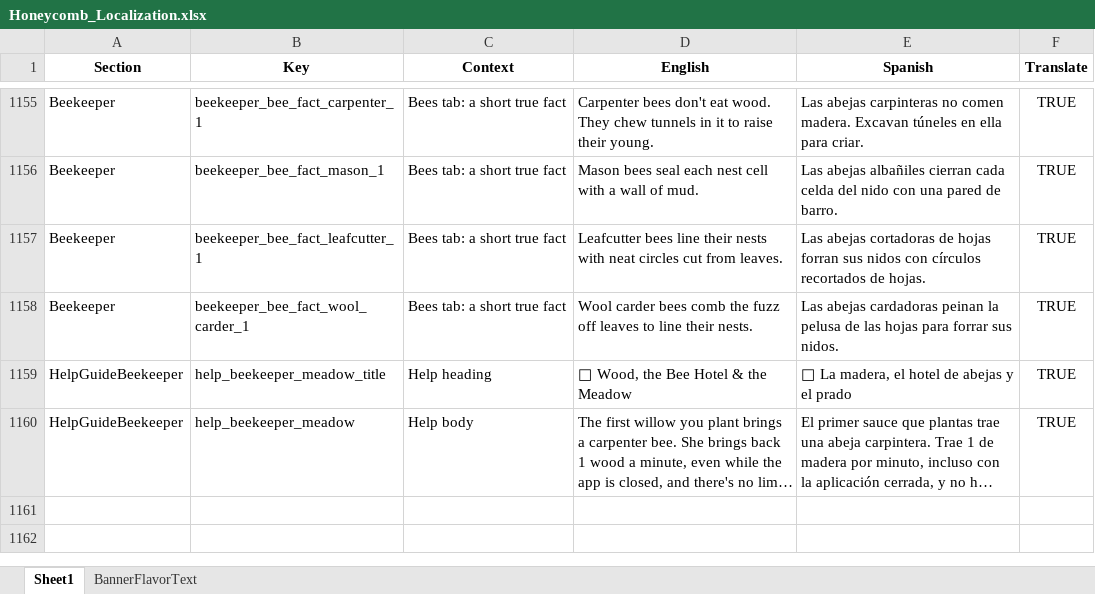
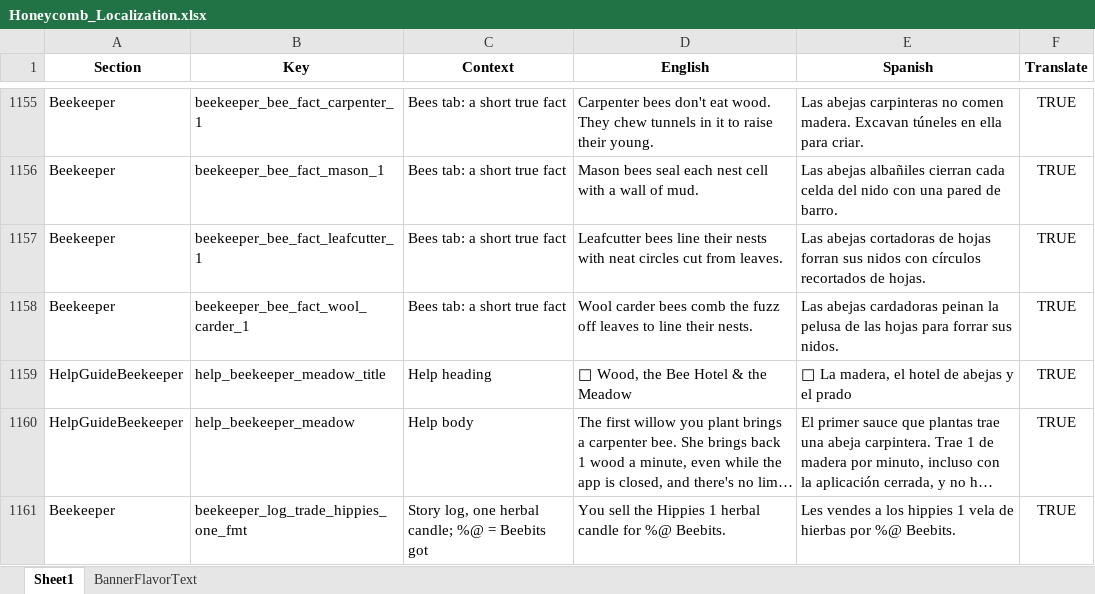
Before and after one commit to ohrealleah-lab/Honeycomb, an Excel workbook: tools/Honeycomb_Localization.xlsx, sheet Sheet1, drawn as a sheet; only a part is shown, gaps mark what is left out; long unchanged cells end in …; values as stored, in another font and other column widths than the file's, no borders; the diff names each change by its address in the sheet, - before the commit and + after, or states it on an @@ line.

```diff
--- a/tools/Honeycomb_Localization.xlsx (sheet Sheet1)
+++ b/tools/Honeycomb_Localization.xlsx (sheet Sheet1)
+row 1161: Beekeeper | beekeeper_log_trade_hippies_one_fmt | Story log, one herbal candle; %@ = Beebits got | You sell the Hippies 1 herbal candle for %@ Beebits. | Les vendes a los hippies 1 vela de hierbas por %@ Beebits. | TRUE
```
Also changed, not shown: 8 other files.
